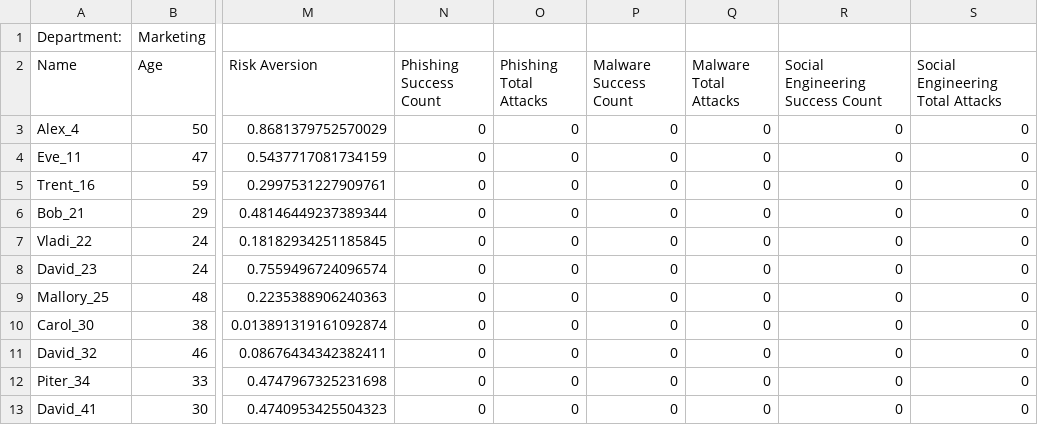
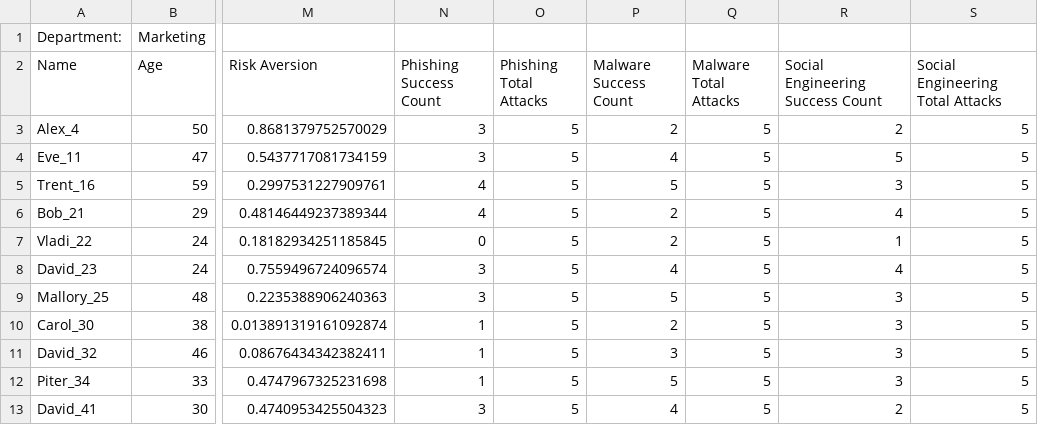
Before and after one commit to TimaMagerr/InformationSecuritySimulation, a CSV file: ProjectMain/department_Marketing.csv, drawn as a sheet; only a part is shown, gaps mark what is left out; the diff names each change by its address in the sheet, - before the commit and + after, or states it on an @@ line.

```diff
--- a/ProjectMain/department_Marketing.csv
+++ b/ProjectMain/department_Marketing.csv
-N3:N4 (Phishing Success Count): 0
+N3:N4 (Phishing Success Count): 3
-O3:O13 (Phishing Total Attacks): 0
+O3:O13 (Phishing Total Attacks): 5
-P3 (Malware Success Count): 0
+P3 (Malware Success Count): 2
-Q3:Q13 (Malware Total Attacks): 0
+Q3:Q13 (Malware Total Attacks): 5
-R3 (Social Engineering Success Count): 0
+R3 (Social Engineering Success Count): 2
-S3:S13 (Social Engineering Total Attacks): 0
+S3:S13 (Social Engineering Total Attacks): 5
-P4 (Malware Success Count): 0
+P4 (Malware Success Count): 4
-R4 (Social Engineering Success Count): 0
+R4 (Social Engineering Success Count): 5
-N5:N6 (Phishing Success Count): 0
+N5:N6 (Phishing Success Count): 4
-P5 (Malware Success Count): 0
+P5 (Malware Success Count): 5
-R5 (Social Engineering Success Count): 0
+R5 (Social Engineering Success Count): 3
-P6:P7 (Malware Success Count): 0
+P6:P7 (Malware Success Count): 2
-R6 (Social Engineering Success Count): 0
+R6 (Social Engineering Success Count): 4
-R7 (Social Engineering Success Count): 0
+R7 (Social Engineering Success Count): 1
-N8:N9 (Phishing Success Count): 0
+N8:N9 (Phishing Success Count): 3
-P8 (Malware Success Count): 0
+P8 (Malware Success Count): 4
-R8 (Social Engineering Success Count): 0
+R8 (Social Engineering Success Count): 4
-P9 (Malware Success Count): 0
+P9 (Malware Success Count): 5
-R9:R12 (Social Engineering Success Count): 0
+R9:R12 (Social Engineering Success Count): 3
-N10:N12 (Phishing Success Count): 0
+N10:N12 (Phishing Success Count): 1
-P10 (Malware Success Count): 0
+P10 (Malware Success Count): 2
-P11 (Malware Success Count): 0
+P11 (Malware Success Count): 3
-P12 (Malware Success Count): 0
+P12 (Malware Success Count): 5
-N13 (Phishing Success Count): 0
+N13 (Phishing Success Count): 3
-P13 (Malware Success Count): 0
+P13 (Malware Success Count): 4
-R13 (Social Engineering Success Count): 0
+R13 (Social Engineering Success Count): 2
```
Also changed, not shown: ProjectMain/department_Accounting.csv, ProjectMain/department_Development.csv, 13 other files.
